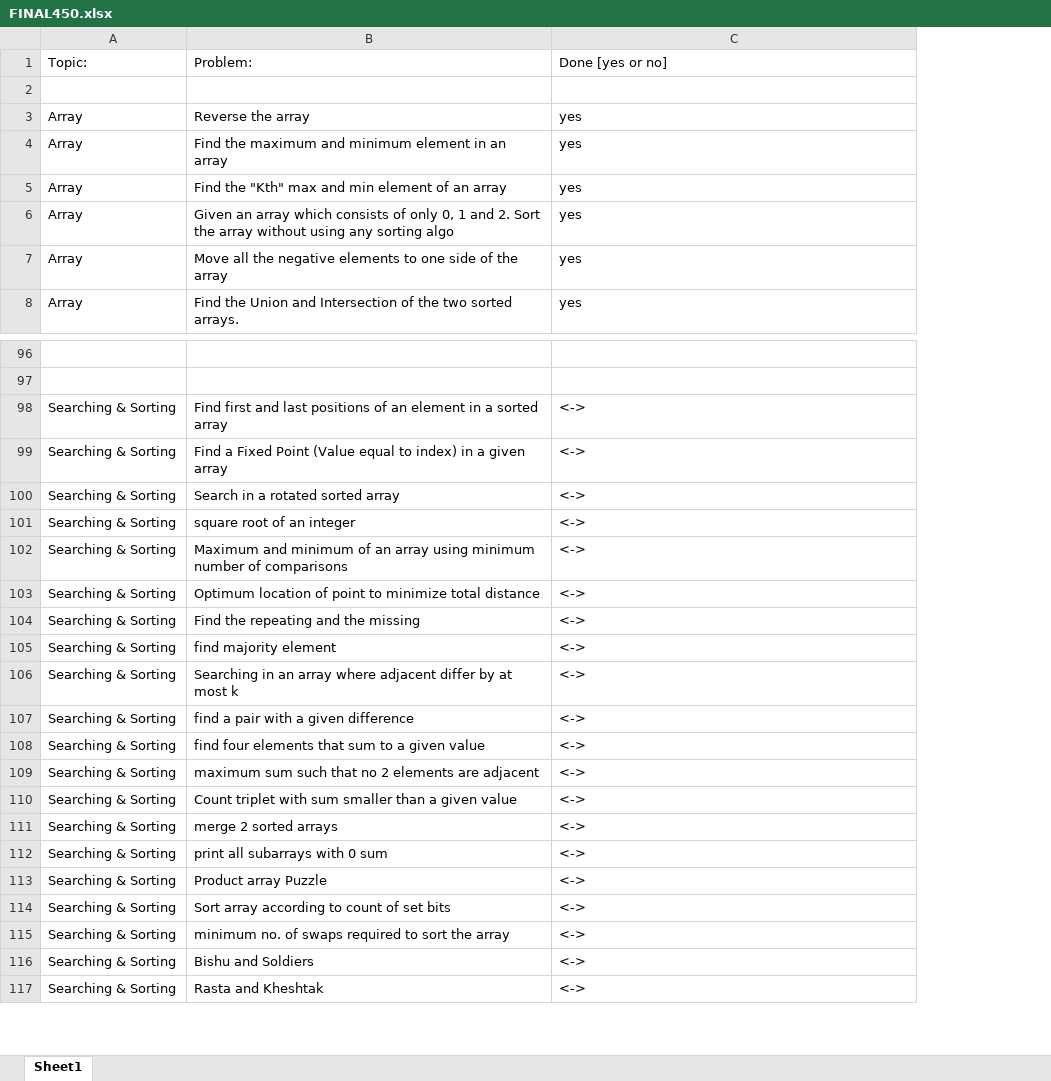
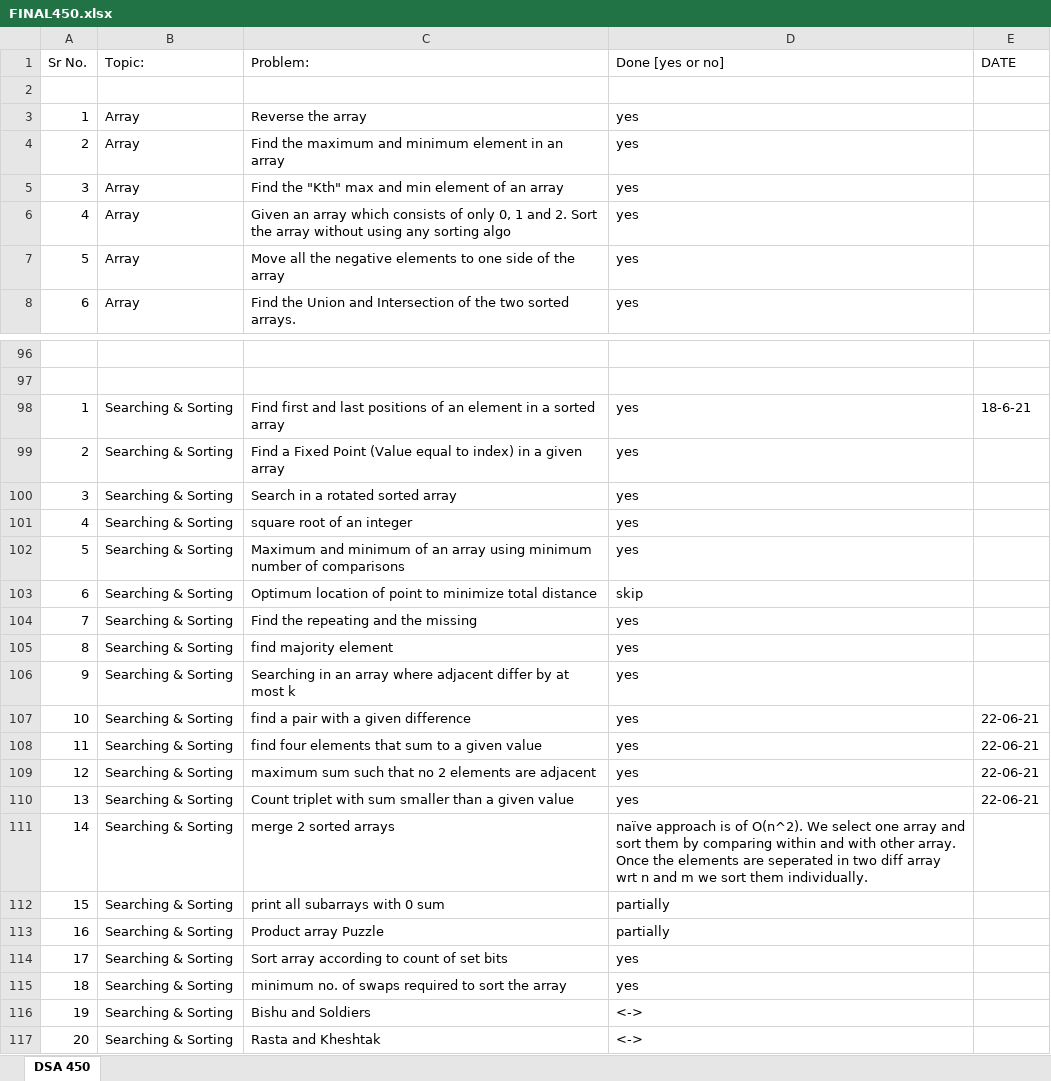
Before and after one commit to vikkastiwari/competitive-coding-questions, an Excel workbook: DSA-450/FINAL450.xlsx, sheet DSA 450, drawn as a sheet; only a part is shown, gaps mark what is left out; values as stored, in another font and other column widths than the file's, no cell formats; charts and pictures not drawn; addresses are those after the commit; the diff covers the shown part only; the diff names each change by its address in the sheet, - before the commit and + after, or states it on an @@ line.

```diff
--- a/DSA-450/FINAL450.xlsx (sheet DSA 450)
+++ b/DSA-450/FINAL450.xlsx (sheet DSA 450)
-sheet tab: Sheet1
+sheet tab: DSA 450
+column A (Sr No.), rows 3-8: 1 | 2 | 3 | 4 | 5 | 6; rows 98-117: 1 | 2 | 3 | 4 | 5 | 6 | 7 | 8 | 9 | 10 | 11 | 12 | 13 | 14 | 15 | 16 | 17 | 18 | 19 | 20
+column E (DATE), rows 98-110: 18-6-21 |  |  |  |  |  |  |  |  | 22-06-21 | 22-06-21 | 22-06-21 | 22-06-21
-D98:D102 (Done [yes or no]): <->
+D98:D102 (Done [yes or no]): yes
-D103 (Done [yes or no]): <->
+D103 (Done [yes or no]): skip
-D104:D110 (Done [yes or no]): <->
+D104:D110 (Done [yes or no]): yes
-D111 (Done [yes or no]): <->
+D111 (Done [yes or no]): naïve approach is of O(n^2). We select one array and sort them by comparing within and with other array. Once the elements are seperated in two diff array wrt n and m we sort them individually.
-D112:D113 (Done [yes or no]): <->
+D112:D113 (Done [yes or no]): partially
-D114:D115 (Done [yes or no]): <->
+D114:D115 (Done [yes or no]): yes
```
Also changed, not shown: 1 added row, 1 removed row and 72 edited cells elsewhere in this sheet, cell formats, charts or pictures, 41 other files.
